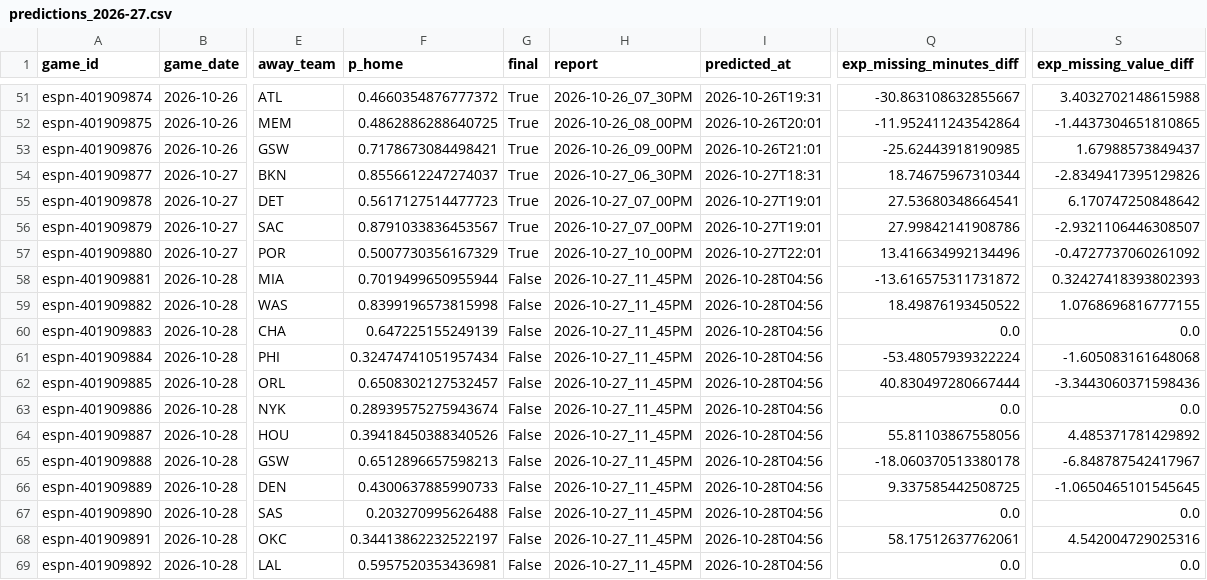
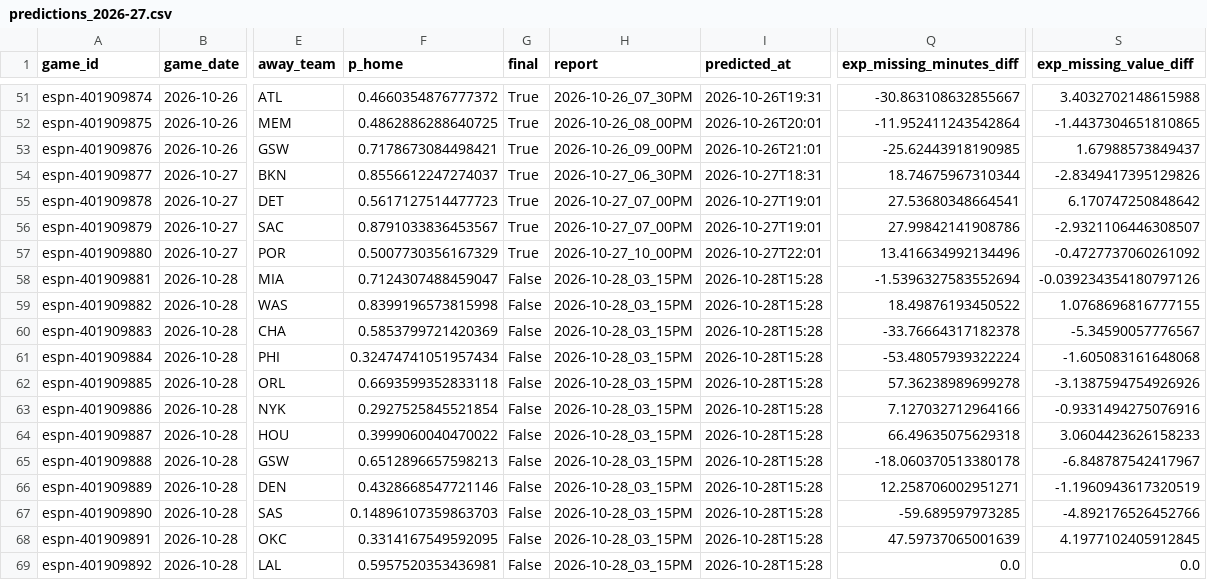
Before and after one commit to z3nsz/nba-prediction, a CSV file: live_state/predictions_2026-27.csv, drawn as a sheet; only a part is shown, gaps mark what is left out; the diff names each change by its address in the sheet, - before the commit and + after, or states it on an @@ line.

```diff
--- a/live_state/predictions_2026-27.csv
+++ b/live_state/predictions_2026-27.csv
-F58 (p_home): 0.7019499650955944
+F58 (p_home): 0.7124307488459047
-H58:H69 (report): 2026-10-27_11_45PM
+H58:H69 (report): 2026-10-28_03_15PM
-I58:I69 (predicted_at): 2026-10-28T04:56
+I58:I69 (predicted_at): 2026-10-28T15:28
-Q58 (exp_missing_minutes_diff): -13.616575311731872
+Q58 (exp_missing_minutes_diff): -1.5396327583552694
-S58 (exp_missing_value_diff): 0.32427418393802393
+S58 (exp_missing_value_diff): -0.039234354180797126
-F60 (p_home): 0.647225155249139
+F60 (p_home): 0.5853799721420369
-Q60 (exp_missing_minutes_diff): 0.0
+Q60 (exp_missing_minutes_diff): -33.76664317182378
-S60 (exp_missing_value_diff): 0.0
+S60 (exp_missing_value_diff): -5.34590057776567
-F62 (p_home): 0.6508302127532457
+F62 (p_home): 0.6693599352833118
-Q62 (exp_missing_minutes_diff): 40.830497280667444
+Q62 (exp_missing_minutes_diff): 57.36238989699278
-S62 (exp_missing_value_diff): -3.3443060371598436
+S62 (exp_missing_value_diff): -3.1387594754926926
-F63 (p_home): 0.28939575275943674
+F63 (p_home): 0.2927525845521854
-Q63 (exp_missing_minutes_diff): 0.0
+Q63 (exp_missing_minutes_diff): 7.127032712964166
-S63 (exp_missing_value_diff): 0.0
+S63 (exp_missing_value_diff): -0.9331494275076916
-F64 (p_home): 0.39418450388340526
+F64 (p_home): 0.3999060040470022
-Q64 (exp_missing_minutes_diff): 55.81103867558056
+Q64 (exp_missing_minutes_diff): 66.49635075629318
-S64 (exp_missing_value_diff): 4.485371781429892
+S64 (exp_missing_value_diff): 3.0604423626158233
-F66 (p_home): 0.4300637885990733
+F66 (p_home): 0.4328668547721146
-Q66 (exp_missing_minutes_diff): 9.337585442508725
+Q66 (exp_missing_minutes_diff): 12.258706002951271
-S66 (exp_missing_value_diff): -1.0650465101545645
+S66 (exp_missing_value_diff): -1.1960943617320519
-F67 (p_home): 0.203270995626488
+F67 (p_home): 0.14896107359863703
-Q67 (exp_missing_minutes_diff): 0.0
+Q67 (exp_missing_minutes_diff): -59.689597973285
-S67 (exp_missing_value_diff): 0.0
+S67 (exp_missing_value_diff): -4.892176526452766
-F68 (p_home): 0.34413862232522197
+F68 (p_home): 0.3314167549592095
-Q68 (exp_missing_minutes_diff): 58.17512637762061
+Q68 (exp_missing_minutes_diff): 47.59737065001639
-S68 (exp_missing_value_diff): 4.542004729025316
+S68 (exp_missing_value_diff): 4.1977102405912845
```
Also changed, not shown: live_state/listings_2026-27.csv, 13 other files.
